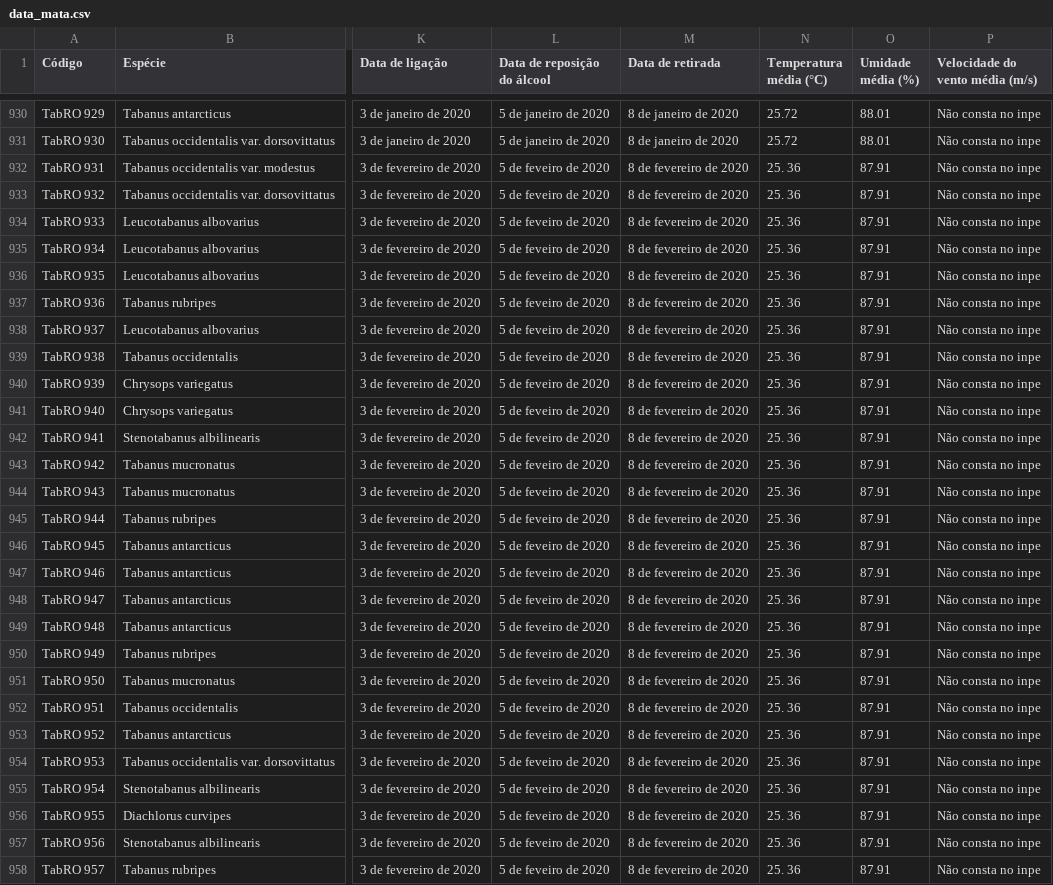
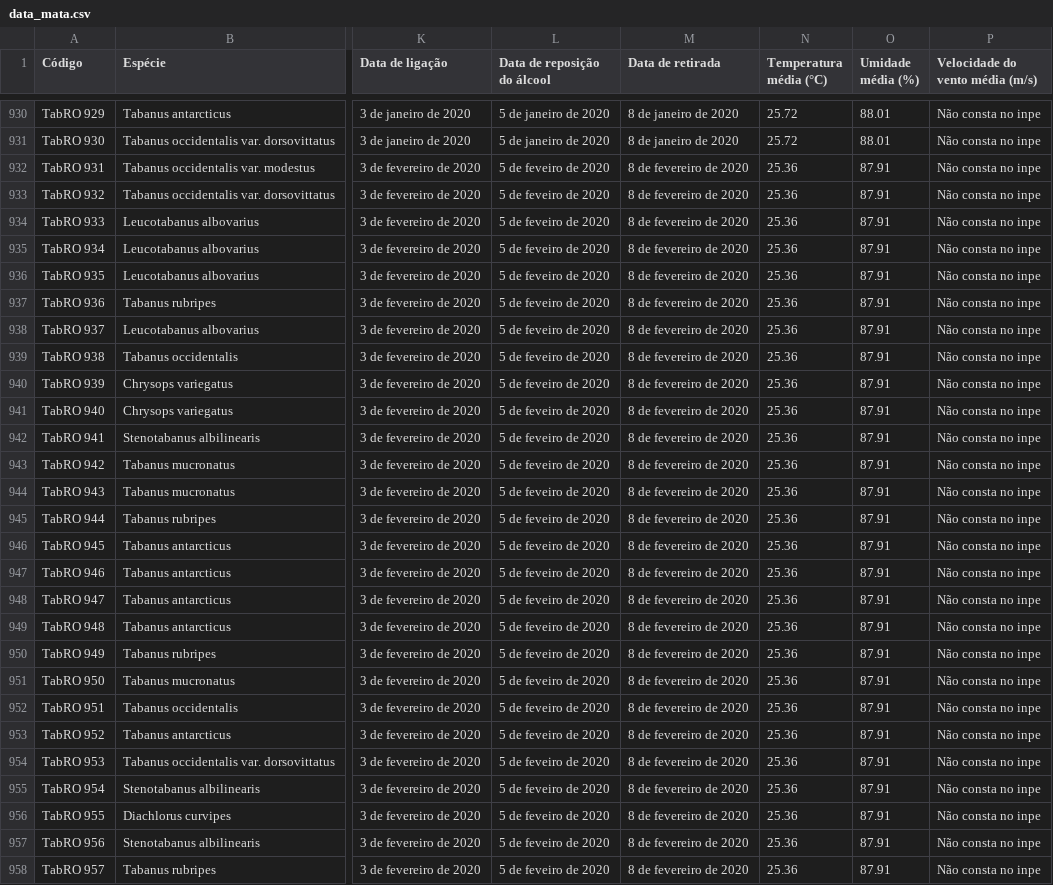
Before and after one commit to gratidutra/diversity_analysis, a CSV file: data/data_mata.csv, drawn as a sheet; only a part is shown, gaps mark what is left out; the diff covers the shown part only; the diff names each change by its address in the sheet, - before the commit and + after, or states it on an @@ line.

```diff
--- a/data/data_mata.csv
+++ b/data/data_mata.csv
-N932:N958 (Temperatura média (°C)): 25. 36
+N932:N958 (Temperatura média (°C)): 25.36
```
Also changed, not shown: 3 edited cells elsewhere in this file, 25 other files.
